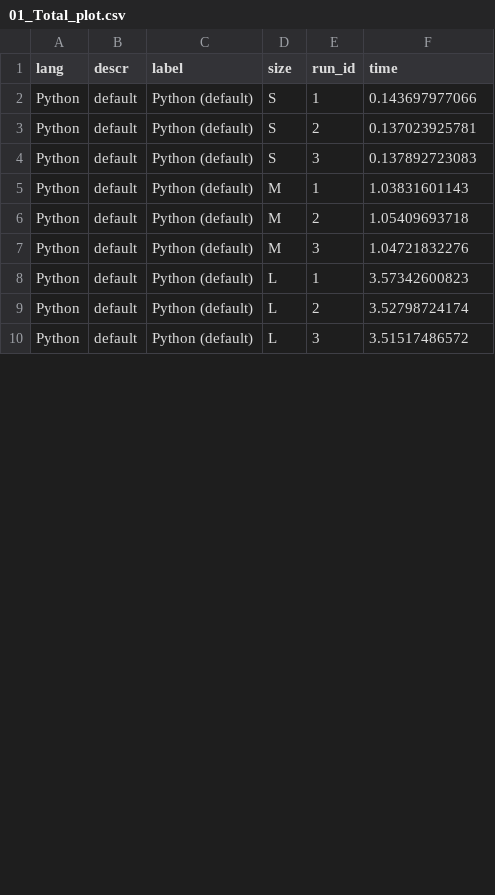
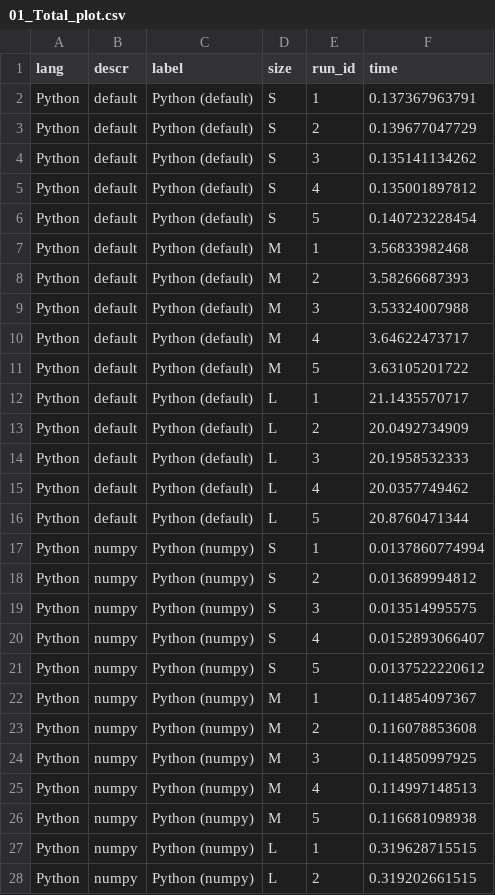
Before and after one commit to bluenote10/SimpleLanguageBenchmarks, a CSV file: docs/02_BasicMatOps/01_Total_plot.csv, drawn as a sheet; only a part is shown; the diff covers the shown part only.

```diff
--- a/docs/02_BasicMatOps/01_Total_plot.csv
+++ b/docs/02_BasicMatOps/01_Total_plot.csv
@@ -1,10 +1,28 @@
 lang;descr;label;size;run_id;time
-Python;default;Python (default);S;1;0.143697977066
-Python;default;Python (default);S;2;0.137023925781
-Python;default;Python (default);S;3;0.137892723083
-Python;default;Python (default);M;1;1.03831601143
-Python;default;Python (default);M;2;1.05409693718
-Python;default;Python (default);M;3;1.04721832276
-Python;default;Python (default);L;1;3.57342600823
-Python;default;Python (default);L;2;3.52798724174
-Python;default;Python (default);L;3;3.51517486572
+Python;default;Python (default);S;1;0.137367963791
+Python;default;Python (default);S;2;0.139677047729
+Python;default;Python (default);S;3;0.135141134262
+Python;default;Python (default);S;4;0.135001897812
+Python;default;Python (default);S;5;0.140723228454
+Python;default;Python (default);M;1;3.56833982468
+Python;default;Python (default);M;2;3.58266687393
+Python;default;Python (default);M;3;3.53324007988
+Python;default;Python (default);M;4;3.64622473717
+Python;default;Python (default);M;5;3.63105201722
+Python;default;Python (default);L;1;21.1435570717
+Python;default;Python (default);L;2;20.0492734909
+Python;default;Python (default);L;3;20.1958532333
+Python;default;Python (default);L;4;20.0357749462
+Python;default;Python (default);L;5;20.8760471344
+Python;numpy;Python (numpy);S;1;0.0137860774994
+Python;numpy;Python (numpy);S;2;0.013689994812
+Python;numpy;Python (numpy);S;3;0.013514995575
+Python;numpy;Python (numpy);S;4;0.0152893066407
+Python;numpy;Python (numpy);S;5;0.0137522220612
+Python;numpy;Python (numpy);M;1;0.114854097367
+Python;numpy;Python (numpy);M;2;0.116078853608
+Python;numpy;Python (numpy);M;3;0.114850997925
+Python;numpy;Python (numpy);M;4;0.114997148513
+Python;numpy;Python (numpy);M;5;0.116681098938
+Python;numpy;Python (numpy);L;1;0.319628715515
+Python;numpy;Python (numpy);L;2;0.319202661515
```
Also changed, not shown: 9 added rows and 9 edited cells elsewhere in this file, docs/02_BasicMatOps/02_IO_plot.csv, docs/02_BasicMatOps/03_Add_plot.csv, 13 other files.
